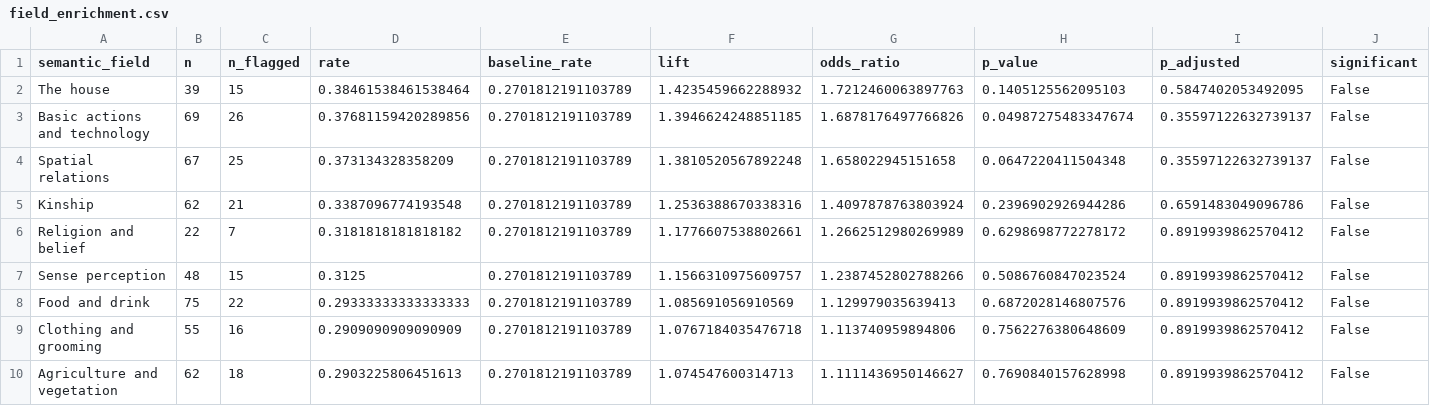
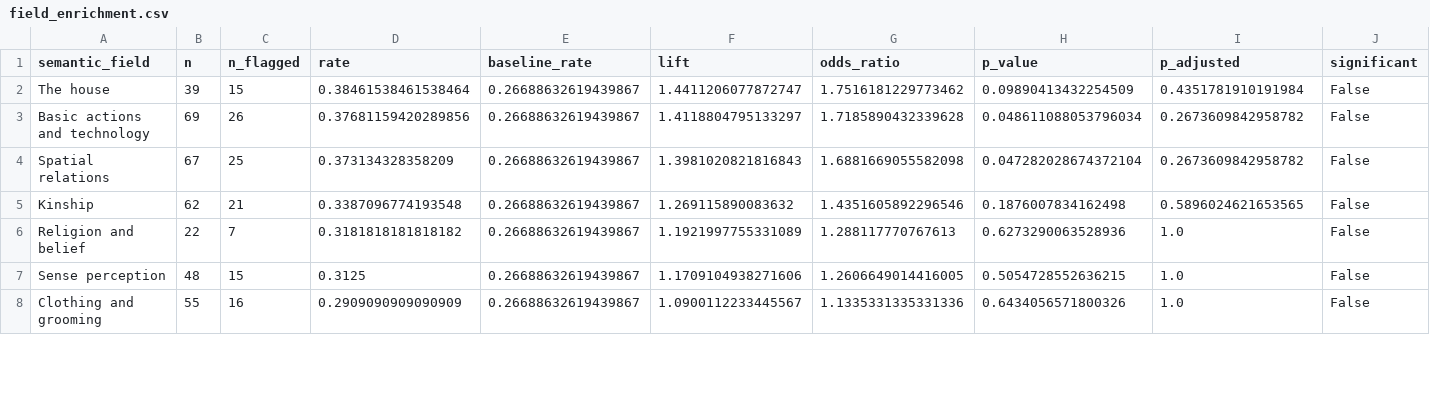
Before and after one commit to carlosvera8/Spanish-Portuguese-Comp, a CSV file: results/field_enrichment.csv, drawn as a sheet; only a part is shown; the diff covers the shown part only.

```diff
--- a/results/field_enrichment.csv
+++ b/results/field_enrichment.csv
@@ -1,10 +1,8 @@
 semantic_field,n,n_flagged,rate,baseline_rate,lift,odds_ratio,p_value,p_adjusted,significant
-The house,39,15,0.38461538461538464,0.2701812191103789,1.4235459662288932,1.7212460063897763,0.1405125562095103,0.5847402053492095,False
-Basic actions and technology,69,26,0.37681159420289856,0.2701812191103789,1.3946624248851185,1.6878176497766826,0.04987275483347674,0.35597122632739137,False
-Spatial relations,67,25,0.373134328358209,0.2701812191103789,1.3810520567892248,1.658022945151658,0.0647220411504348,0.35597122632739137,False
-Kinship,62,21,0.3387096774193548,0.2701812191103789,1.2536388670338316,1.4097878763803924,0.2396902926944286,0.6591483049096786,False
-Religion and belief,22,7,0.3181818181818182,0.2701812191103789,1.1776607538802661,1.2662512980269989,0.6298698772278172,0.8919939862570412,False
-Sense perception,48,15,0.3125,0.2701812191103789,1.1566310975609757,1.2387452802788266,0.5086760847023524,0.8919939862570412,False
-Food and drink,75,22,0.29333333333333333,0.2701812191103789,1.085691056910569,1.129979035639413,0.6872028146807576,0.8919939862570412,False
-Clothing and grooming,55,16,0.2909090909090909,0.2701812191103789,1.0767184035476718,1.113740959894806,0.7562276380648609,0.8919939862570412,False
-Agriculture and vegetation,62,18,0.2903225806451613,0.2701812191103789,1.074547600314713,1.1111436950146627,0.7690840157628998,0.8919939862570412,False
+The house,39,15,0.38461538461538464,0.26688632619439867,1.4411206077872747,1.7516181229773462,0.09890413432254509,0.4351781910191984,False
+Basic actions and technology,69,26,0.37681159420289856,0.26688632619439867,1.4118804795133297,1.7185890432339628,0.048611088053796034,0.2673609842958782,False
+Spatial relations,67,25,0.373134328358209,0.26688632619439867,1.3981020821816843,1.6881669055582098,0.047282028674372104,0.2673609842958782,False
+Kinship,62,21,0.3387096774193548,0.26688632619439867,1.269115890083632,1.4351605892296546,0.1876007834162498,0.5896024621653565,False
+Religion and belief,22,7,0.3181818181818182,0.26688632619439867,1.1921997755331089,1.288117770767613,0.6273290063528936,1.0,False
+Sense perception,48,15,0.3125,0.26688632619439867,1.1709104938271606,1.2606649014416005,0.5054728552636215,1.0,False
+Clothing and grooming,55,16,0.2909090909090909,0.26688632619439867,1.0900112233445567,1.1335331335331336,0.6434056571800326,1.0,False
```
Also changed, not shown: 2 added rows and 66 edited cells elsewhere in this file, 8 other files.
